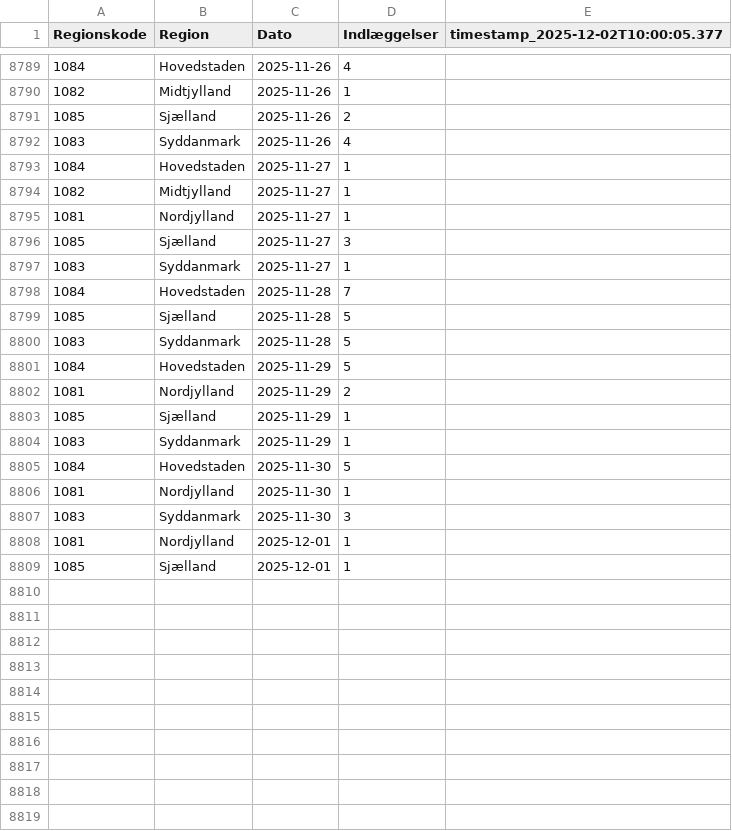
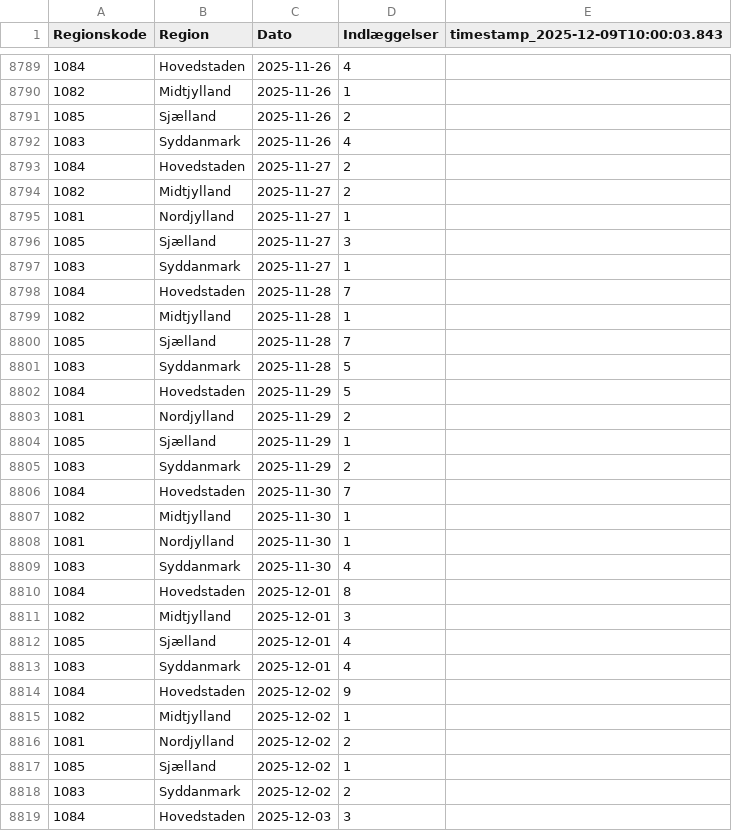
Before and after one commit to steenhulthin/infectious-diseases-data, a CSV file: docs/06_nye_indlaeggelser_pr_region_pr_dag.csv, drawn as a sheet; only a part is shown, gaps mark what is left out; the diff covers the shown part only.

```diff
--- a/docs/06_nye_indlaeggelser_pr_region_pr_dag.csv
+++ b/docs/06_nye_indlaeggelser_pr_region_pr_dag.csv
@@ -1 +1 @@
-"Regionskode";"Region";"Dato";"Indlæggelser";"timestamp_2025-12-02T10:00:05.377"
+"Regionskode";"Region";"Dato";"Indlæggelser";"timestamp_2025-12-09T10:00:03.843"
@@ -8792,4 +8792,4 @@
 1083;Syddanmark;2025-11-26;4;
-1084;Hovedstaden;2025-11-27;1;
-1082;Midtjylland;2025-11-27;1;
+1084;Hovedstaden;2025-11-27;2;
+1082;Midtjylland;2025-11-27;2;
 1081;Nordjylland;2025-11-27;1;
@@ -8798,3 +8798,4 @@
 1084;Hovedstaden;2025-11-28;7;
-1085;Sjælland;2025-11-28;5;
+1082;Midtjylland;2025-11-28;1;
+1085;Sjælland;2025-11-28;7;
 1083;Syddanmark;2025-11-28;5;
@@ -8803,7 +8804,16 @@
 1085;Sjælland;2025-11-29;1;
-1083;Syddanmark;2025-11-29;1;
-1084;Hovedstaden;2025-11-30;5;
+1083;Syddanmark;2025-11-29;2;
+1084;Hovedstaden;2025-11-30;7;
+1082;Midtjylland;2025-11-30;1;
 1081;Nordjylland;2025-11-30;1;
-1083;Syddanmark;2025-11-30;3;
-1081;Nordjylland;2025-12-01;1;
-1085;Sjælland;2025-12-01;1;
+1083;Syddanmark;2025-11-30;4;
+1084;Hovedstaden;2025-12-01;8;
+1082;Midtjylland;2025-12-01;3;
+1085;Sjælland;2025-12-01;4;
+1083;Syddanmark;2025-12-01;4;
+1084;Hovedstaden;2025-12-02;9;
+1082;Midtjylland;2025-12-02;1;
+1081;Nordjylland;2025-12-02;2;
+1085;Sjælland;2025-12-02;1;
+1083;Syddanmark;2025-12-02;2;
+1084;Hovedstaden;2025-12-03;3;
```
Also changed, not shown: 23 added rows, 1 removed row and 5 edited cells elsewhere in this file, docs/03_bekraeftede_tilfaelde_doede_indlagte_pr_dag_pr_koen.csv, docs/07_antal_doede_pr_dag_pr_region.csv, 26 other files.
